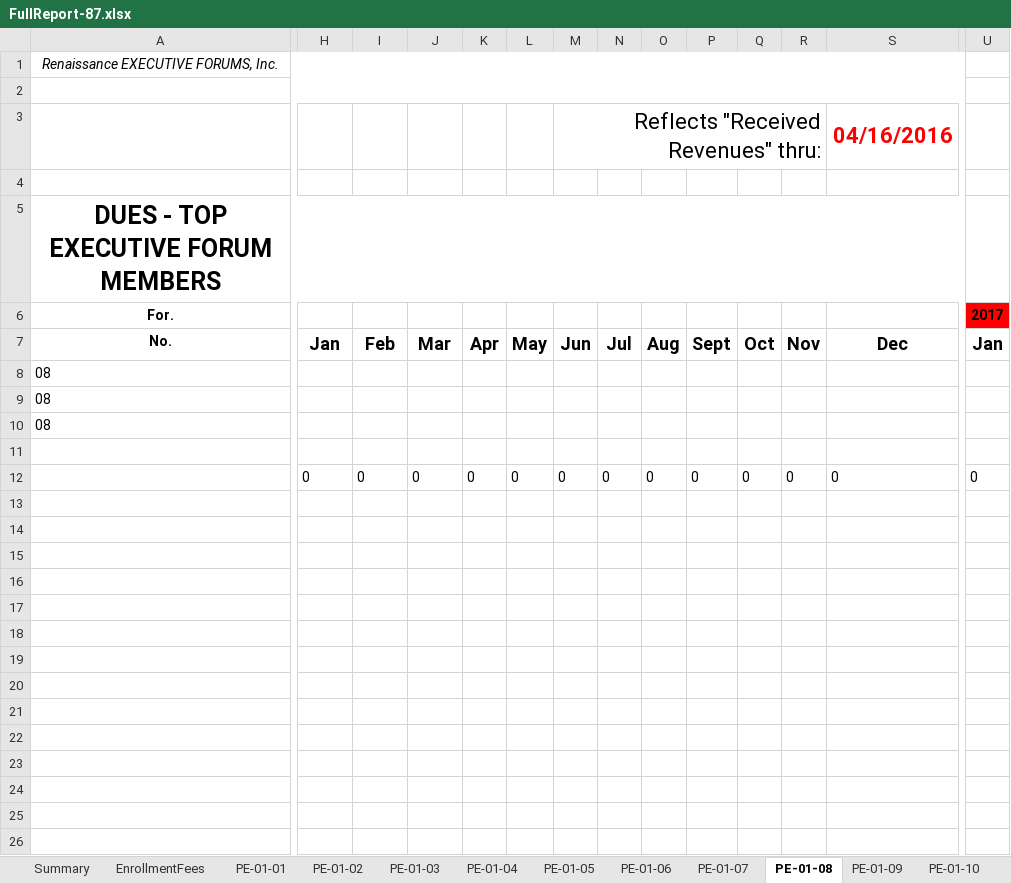
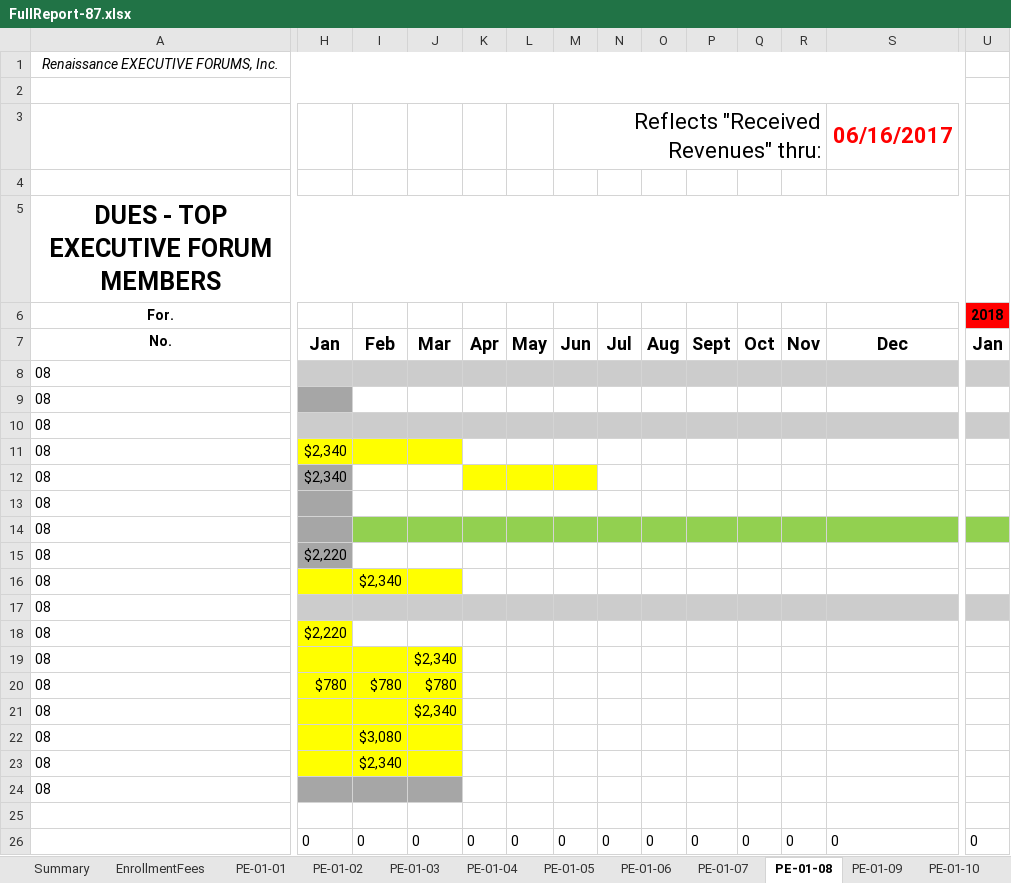
Before and after one commit to jandieg/efadmin, an Excel workbook: public_html/admin/reportesgenerados/FullReport-87.xlsx, sheet PE-01-08, drawn as a sheet; only a part is shown, gaps mark what is left out; values as stored, in another font and other column widths than the file's, no borders; addresses are those after the commit; rows hold the shown columns only; the diff covers the shown part only; the diff names each change by its address in the sheet, - before the commit and + after, or states it on an @@ line.

```diff
--- a/public_html/admin/reportesgenerados/FullReport-87.xlsx (sheet PE-01-08)
+++ b/public_html/admin/reportesgenerados/FullReport-87.xlsx (sheet PE-01-08)
-S3: 04/16/2016
+S3: 06/16/2017
-U6: 2017
+U6: 2018
-H8:S8 fill: none
+H8:S8 fill: #CCCCCC
-U8 fill: none
+U8 fill: #CCCCCC
+row 9: 08
-H10:S10 fill: none
+H10:S10 fill: #CCCCCC
-U10 fill: none
+U10 fill: #CCCCCC
+row 11: 08 | $2,340
+row 12: 08 | $2,340
+row 13: 08
+row 14: 08
+row 15: 08 | $2,220
+row 16: 08 |  | $2,340
-H17:S17 fill: none
+H17:S17 fill: #CCCCCC
-U17 fill: none
+U17 fill: #CCCCCC
+row 18: 08 | $2,220
+row 19: 08 |  |  | $2,340
+row 20: 08 | $780 | $780 | $780
+row 21: 08 |  |  | $2,340
+row 22: 08 |  | $3,080
+row 23: 08 |  | $2,340
+row 24: 08
```
Also changed, not shown: cell formats elsewhere in this sheet, sheet EnrollmentFees, sheet PE-01-01, sheet PE-01-09, sheet PE-01-07, sheet PE-01-05, sheet PE-01-06, 8 more sheets, formulas that keep their value, hidden cells, public_html/admin/reportesgenerados/Dues-87.xlsx, public_html/admin/reportesgenerados/EnrollmentFees-87.xlsx, 3 other files.
